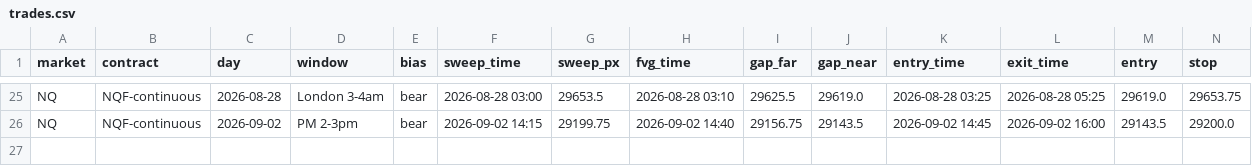
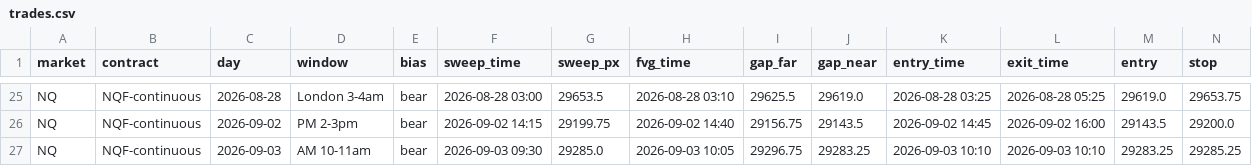
Before and after one commit to cjosh4toyotas-stack/silver-bullet-backtest, a CSV file: trades.csv, drawn as a sheet; only a part is shown, gaps mark what is left out; rows hold the shown columns only; the diff names each change by its address in the sheet, - before the commit and + after, or states it on an @@ line.

```diff
--- a/trades.csv
+++ b/trades.csv
+row 27: NQ | NQF-continuous | 2026-09-03 | AM 10-11am | bear | 2026-09-03 09:30 | 29285.0 | 2026-09-03 10:05 | 29296.75 | 29283.25 | 2026-09-03 10:10 | 2026-09-03 10:10 | 29283.25 | 29285.25
```
Also changed, not shown: data/NQF-continuous.csv, data/markets/CL.csv, 6 other files.
